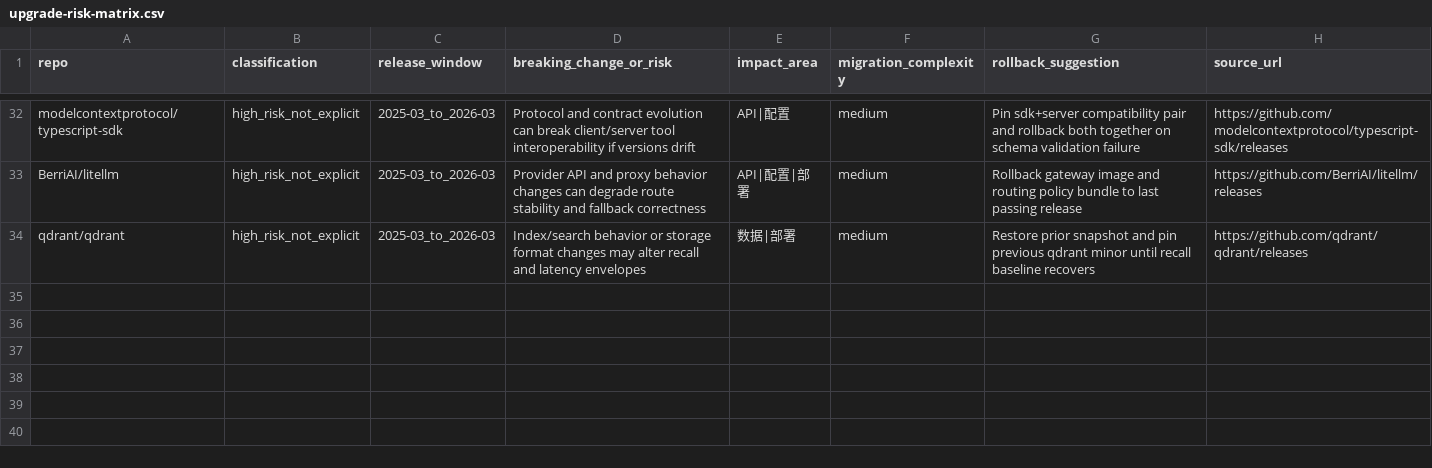
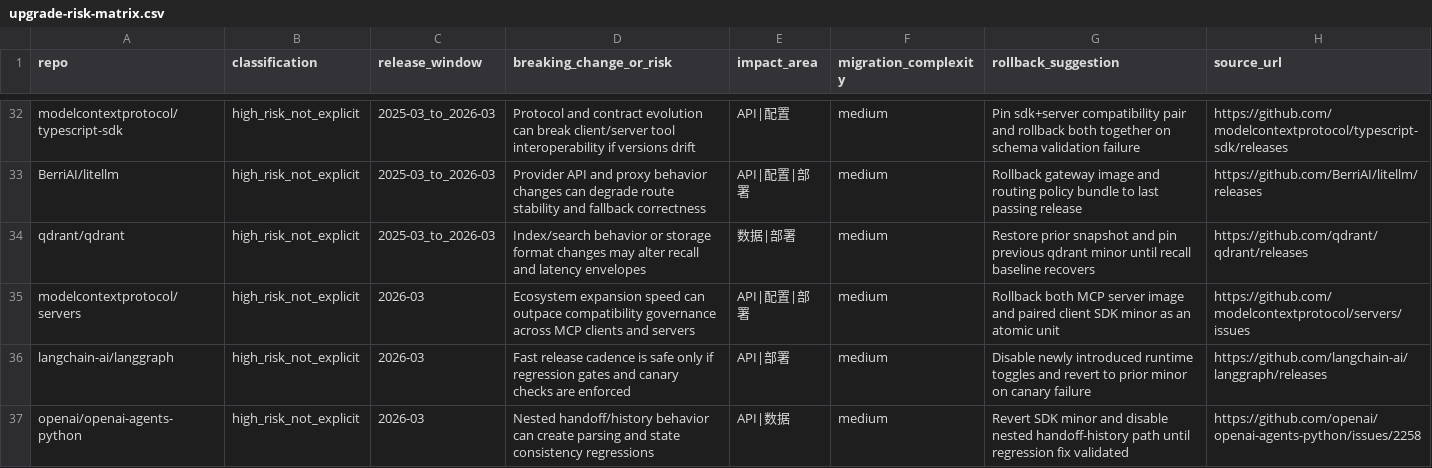
Before and after one commit to yeemio/owl-github-intel, a CSV file: 40-insights/risks/upgrade-risk-matrix.csv, drawn as a sheet; only a part is shown, gaps mark what is left out; the diff names each change by its address in the sheet, - before the commit and + after, or states it on an @@ line.

```diff
--- a/40-insights/risks/upgrade-risk-matrix.csv
+++ b/40-insights/risks/upgrade-risk-matrix.csv
+row 35: modelcontextprotocol/servers | high_risk_not_explicit | 2026-03 | Ecosystem expansion speed can outpace compatibility governance across MCP clients and servers | API|配置|部署 | medium | Rollback both MCP server image and paired client SDK minor as an atomic unit | https://github.com/modelcontextprotocol/servers/issues
+row 36: langchain-ai/langgraph | high_risk_not_explicit | 2026-03 | Fast release cadence is safe only if regression gates and canary checks are enforced | API|部署 | medium | Disable newly introduced runtime toggles and revert to prior minor on canary failure | https://github.com/langchain-ai/langgraph/releases
+row 37: openai/openai-agents-python | high_risk_not_explicit | 2026-03 | Nested handoff/history behavior can create parsing and state consistency regressions | API|数据 | medium | Revert SDK minor and disable nested handoff-history path until regression fix validated | https://github.com/openai/openai-agents-python/issues/2258
```
Also changed, not shown: 00-index/CYCLE_SCOREBOARD.csv, 20-normalized/repo_master_latest.csv, 11 other files.
